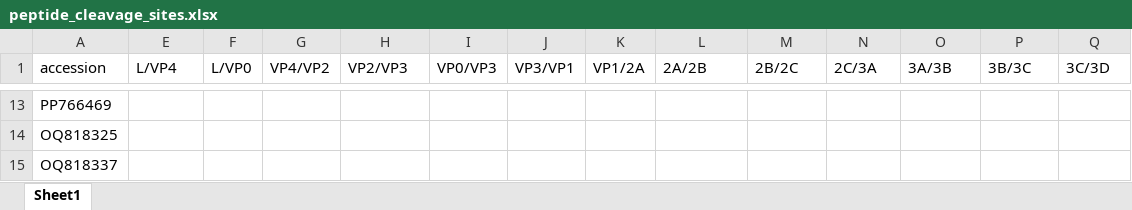
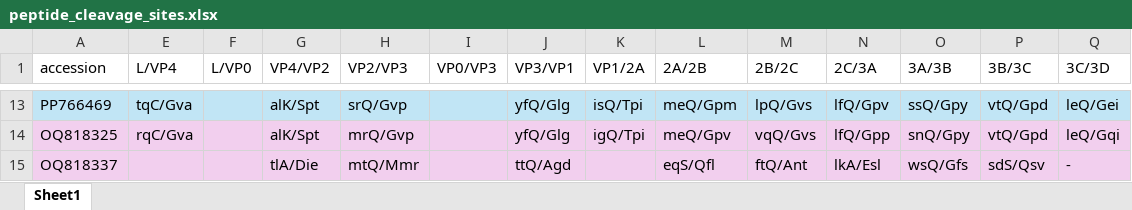
Before and after one commit to brooklabteam/Kettenburg_mada-bat-picornavirus, an Excel workbook: genome_annotation_and_characterization/peptide_cleavage_sites.xlsx, sheet Sheet1, drawn as a sheet; only a part is shown, gaps mark what is left out; values as stored, in another font and other column widths than the file's, no borders; the diff covers the shown part only; the diff names each change by its address in the sheet, - before the commit and + after, or states it on an @@ line.

```diff
--- a/genome_annotation_and_characterization/peptide_cleavage_sites.xlsx (sheet Sheet1)
+++ b/genome_annotation_and_characterization/peptide_cleavage_sites.xlsx (sheet Sheet1)
-A13 fill: none
+A13 fill: #C1E5F5
-E13:Q13 fill: none
+E13:Q13 fill: #C1E5F5
-E13 (L/VP4): (empty)
+E13 (L/VP4): tqC/Gva
-G13:G14 (VP4/VP2): (empty)
+G13:G14 (VP4/VP2): alK/Spt
-H13 (VP2/VP3): (empty)
+H13 (VP2/VP3): srQ/Gvp
-J13:J14 (VP3/VP1): (empty)
+J13:J14 (VP3/VP1): yfQ/Glg
-K13 (VP1/2A): (empty)
+K13 (VP1/2A): isQ/Tpi
-L13 (2A/2B): (empty)
+L13 (2A/2B): meQ/Gpm
-M13 (2B/2C): (empty)
+M13 (2B/2C): lpQ/Gvs
-N13 (2C/3A): (empty)
+N13 (2C/3A): lfQ/Gpv
-O13 (3A/3B): (empty)
+O13 (3A/3B): ssQ/Gpy
-P13:P14 (3B/3C): (empty)
+P13:P14 (3B/3C): vtQ/Gpd
-Q13 (3C/3D): (empty)
+Q13 (3C/3D): leQ/Gei
-A14:A15 fill: none
+A14:A15 fill: #F2CFEE
-E14 (L/VP4): (empty)
+E14 (L/VP4): rqC/Gva
-E14:Q15 fill: none
+E14:Q15 fill: #F2CFEE
-H14 (VP2/VP3): (empty)
+H14 (VP2/VP3): mrQ/Gvp
-K14 (VP1/2A): (empty)
+K14 (VP1/2A): igQ/Tpi
-L14 (2A/2B): (empty)
+L14 (2A/2B): meQ/Gpv
-M14 (2B/2C): (empty)
+M14 (2B/2C): vqQ/Gvs
-N14 (2C/3A): (empty)
+N14 (2C/3A): lfQ/Gpp
-O14 (3A/3B): (empty)
+O14 (3A/3B): snQ/Gpy
-Q14 (3C/3D): (empty)
+Q14 (3C/3D): leQ/Gqi
-G15 (VP4/VP2): (empty)
+G15 (VP4/VP2): tlA/Die
-H15 (VP2/VP3): (empty)
+H15 (VP2/VP3): mtQ/Mmr
-J15 (VP3/VP1): (empty)
+J15 (VP3/VP1): ttQ/Agd
-L15 (2A/2B): (empty)
+L15 (2A/2B): eqS/Qfl
-M15 (2B/2C): (empty)
+M15 (2B/2C): ftQ/Ant
-N15 (2C/3A): (empty)
+N15 (2C/3A): lkA/Esl
-O15 (3A/3B): (empty)
+O15 (3A/3B): wsQ/Gfs
-P15 (3B/3C): (empty)
+P15 (3B/3C): sdS/Qsv
-Q15 (3C/3D): (empty)
+Q15 (3C/3D): -
```
Also changed, not shown: 1 removed row, 254 edited cells and cell formats elsewhere in this sheet, 1 other file.
